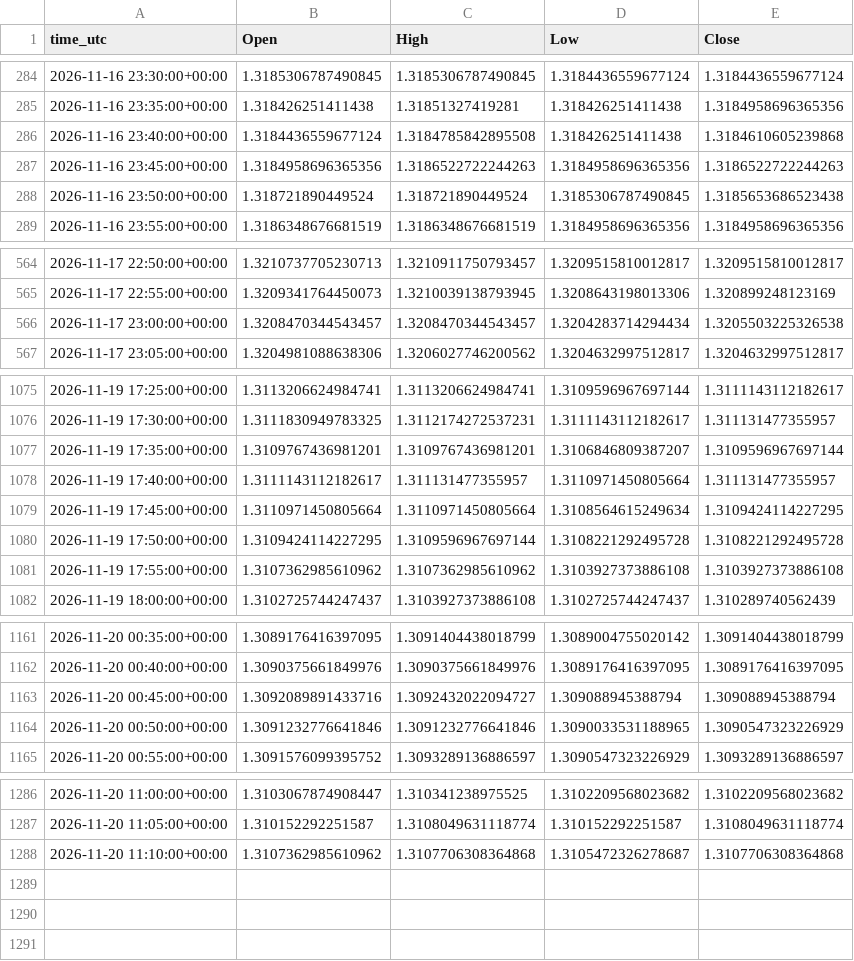
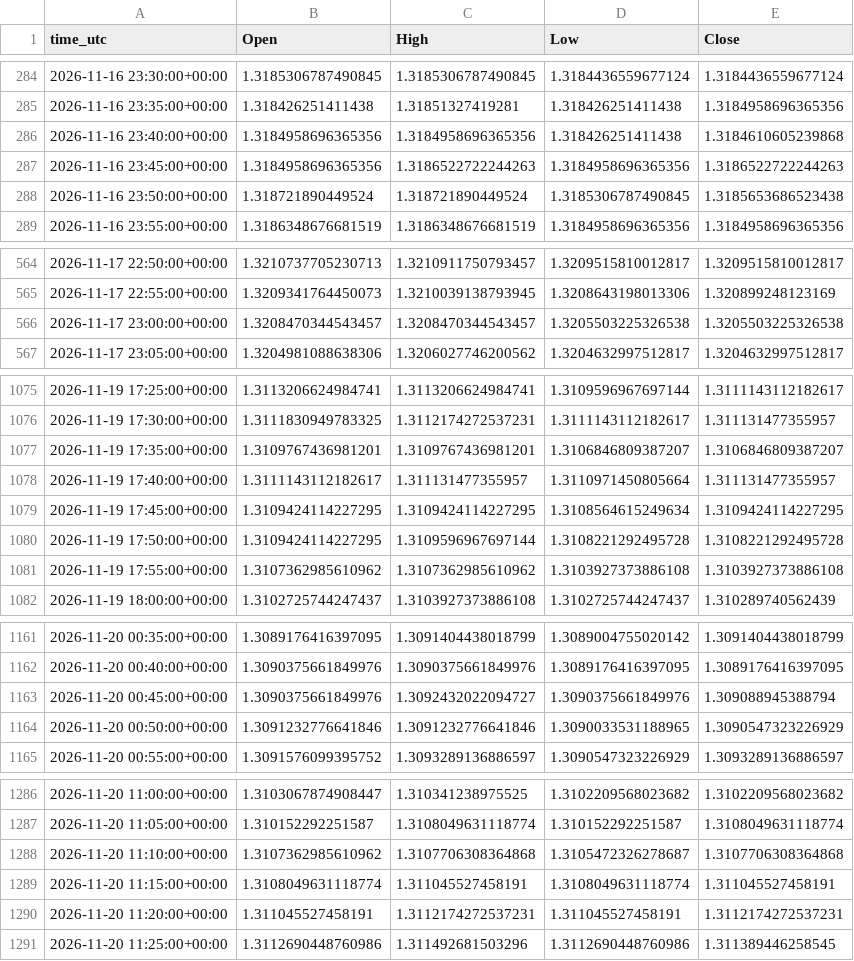
Before and after one commit to ClaireAce/Trading-Data, a CSV file: data/GBPUSD_M5.csv, drawn as a sheet; only a part is shown, gaps mark what is left out.

Commit message:
data 2026-11-20_1130

```diff
--- a/data/GBPUSD_M5.csv
+++ b/data/GBPUSD_M5.csv
@@ -285,3 +285,3 @@ time_utc,Open,High,Low,Close
 2026-11-16 23:35:00+00:00,1.318426251411438,1.31851327419281,1.318426251411438,1.3184958696365356
-2026-11-16 23:40:00+00:00,1.3184436559677124,1.3184785842895508,1.318426251411438,1.3184610605239868
+2026-11-16 23:40:00+00:00,1.3184958696365356,1.3184958696365356,1.318426251411438,1.3184610605239868
 2026-11-16 23:45:00+00:00,1.3184958696365356,1.3186522722244263,1.3184958696365356,1.3186522722244263
@@ -565,3 +565,3 @@ time_utc,Open,High,Low,Close
 2026-11-17 22:55:00+00:00,1.3209341764450073,1.3210039138793945,1.3208643198013306,1.320899248123169
-2026-11-17 23:00:00+00:00,1.3208470344543457,1.3208470344543457,1.3204283714294434,1.3205503225326538
+2026-11-17 23:00:00+00:00,1.3208470344543457,1.3208470344543457,1.3205503225326538,1.3205503225326538
 2026-11-17 23:05:00+00:00,1.3204981088638306,1.3206027746200562,1.3204632997512817,1.3204632997512817
@@ -1076,5 +1076,5 @@ time_utc,Open,High,Low,Close
 2026-11-19 17:30:00+00:00,1.3111830949783325,1.3112174272537231,1.3111143112182617,1.311131477355957
-2026-11-19 17:35:00+00:00,1.3109767436981201,1.3109767436981201,1.3106846809387207,1.3109596967697144
+2026-11-19 17:35:00+00:00,1.3109767436981201,1.3109767436981201,1.3106846809387207,1.3106846809387207
 2026-11-19 17:40:00+00:00,1.3111143112182617,1.311131477355957,1.3110971450805664,1.311131477355957
-2026-11-19 17:45:00+00:00,1.3110971450805664,1.3110971450805664,1.3108564615249634,1.3109424114227295
+2026-11-19 17:45:00+00:00,1.3109424114227295,1.3109424114227295,1.3108564615249634,1.3109424114227295
 2026-11-19 17:50:00+00:00,1.3109424114227295,1.3109596967697144,1.3108221292495728,1.3108221292495728
@@ -1162,3 +1162,3 @@ time_utc,Open,High,Low,Close
 2026-11-20 00:40:00+00:00,1.3090375661849976,1.3090375661849976,1.3089176416397095,1.3089176416397095
-2026-11-20 00:45:00+00:00,1.3092089891433716,1.3092432022094727,1.309088945388794,1.309088945388794
+2026-11-20 00:45:00+00:00,1.3090375661849976,1.3092432022094727,1.3090375661849976,1.309088945388794
 2026-11-20 00:50:00+00:00,1.3091232776641846,1.3091232776641846,1.3090033531188965,1.3090547323226929
@@ -1288 +1288,4 @@ time_utc,Open,High,Low,Close
 2026-11-20 11:10:00+00:00,1.3107362985610962,1.3107706308364868,1.3105472326278687,1.3107706308364868
+2026-11-20 11:15:00+00:00,1.3108049631118774,1.311045527458191,1.3108049631118774,1.311045527458191
+2026-11-20 11:20:00+00:00,1.311045527458191,1.3112174272537231,1.311045527458191,1.3112174272537231
+2026-11-20 11:25:00+00:00,1.3112690448760986,1.311492681503296,1.3112690448760986,1.311389446258545
```
Also changed, not shown: data/EURUSD_M15.csv, data/EURUSD_M5.csv, 8 other files.
